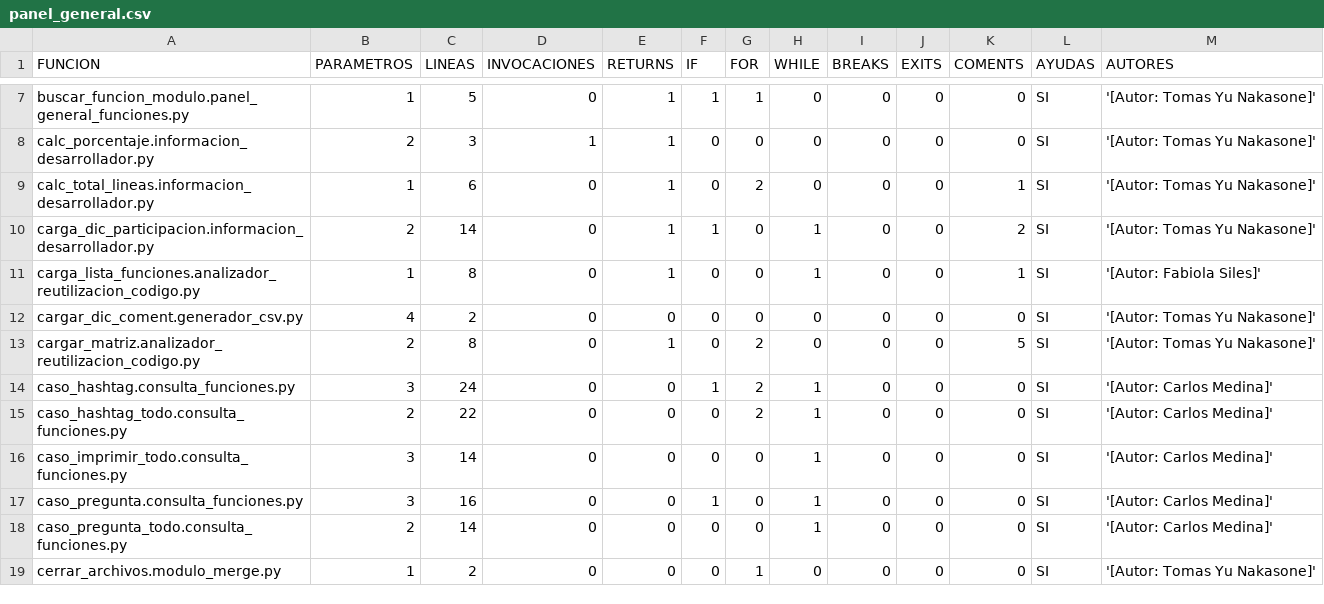
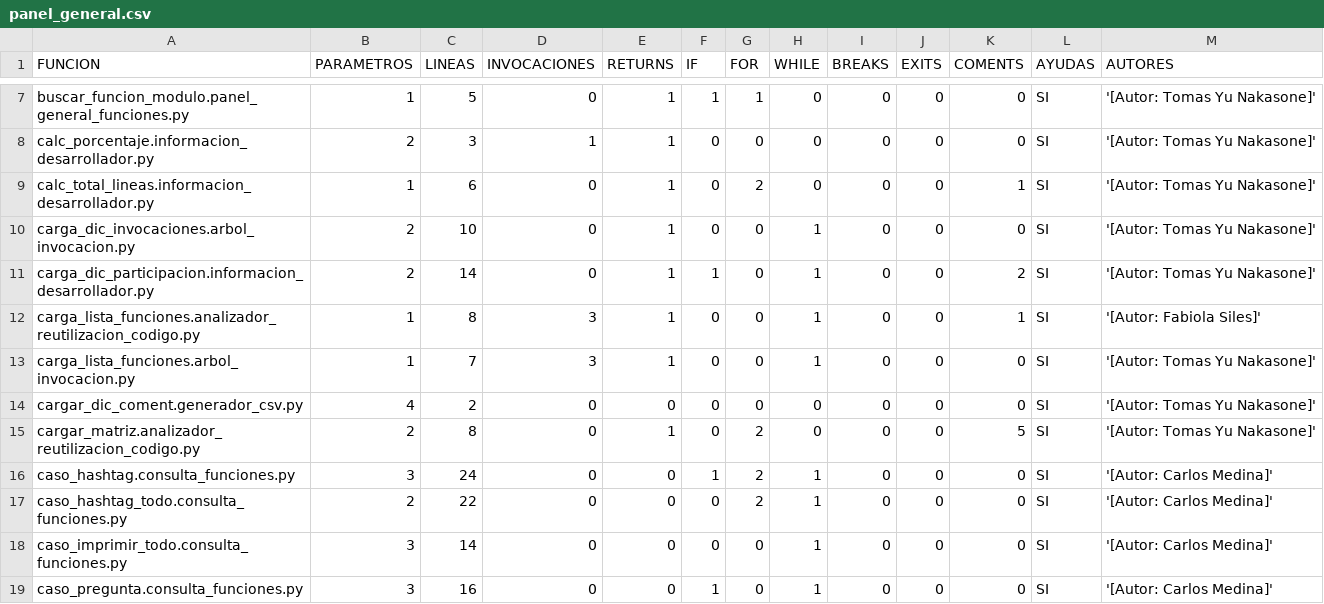
Before and after one commit to Yuchan45/TP-Grupal-Trebol, a CSV file: salidas_modulos/panel_general.csv, drawn as a sheet; only a part is shown, gaps mark what is left out; the shorter side is filled out with more unchanged rows; the diff covers the shown part only.

```diff
--- a/salidas_modulos/panel_general.csv
+++ b/salidas_modulos/panel_general.csv
@@ -9,4 +9,6 @@ calc_porcentaje.informacion_desarrollador.py, 2, 3, 1, 1, 0, 0, 0, 0, 0, 0, SI,
 calc_total_lineas.informacion_desarrollador.py, 1, 6, 0, 1, 0, 2, 0, 0, 0, 1, SI, '[Autor: Tomas Yu Nakasone]'
+carga_dic_invocaciones.arbol_invocacion.py, 2, 10, 0, 1, 0, 0, 1, 0, 0, 0, SI, '[Autor: Tomas Yu Nakasone]'
 carga_dic_participacion.informacion_desarrollador.py, 2, 14, 0, 1, 1, 0, 1, 0, 0, 2, SI, '[Autor: Tomas Yu Nakasone]'
-carga_lista_funciones.analizador_reutilizacion_codigo.py, 1, 8, 0, 1, 0, 0, 1, 0, 0, 1, SI, '[Autor: Fabiola Siles]'
+carga_lista_funciones.analizador_reutilizacion_codigo.py, 1, 8, 3, 1, 0, 0, 1, 0, 0, 1, SI, '[Autor: Fabiola Siles]'
+carga_lista_funciones.arbol_invocacion.py, 1, 7, 3, 1, 0, 0, 1, 0, 0, 0, SI, '[Autor: Tomas Yu Nakasone]'
 cargar_dic_coment.generador_csv.py, 4, 2, 0, 0, 0, 0, 0, 0, 0, 0, SI, '[Autor: Tomas Yu Nakasone]'
```
Also changed, not shown: 7 added rows and 2 edited cells elsewhere in this file, comentarios.csv, fuente_unico.csv, 11 other files.
